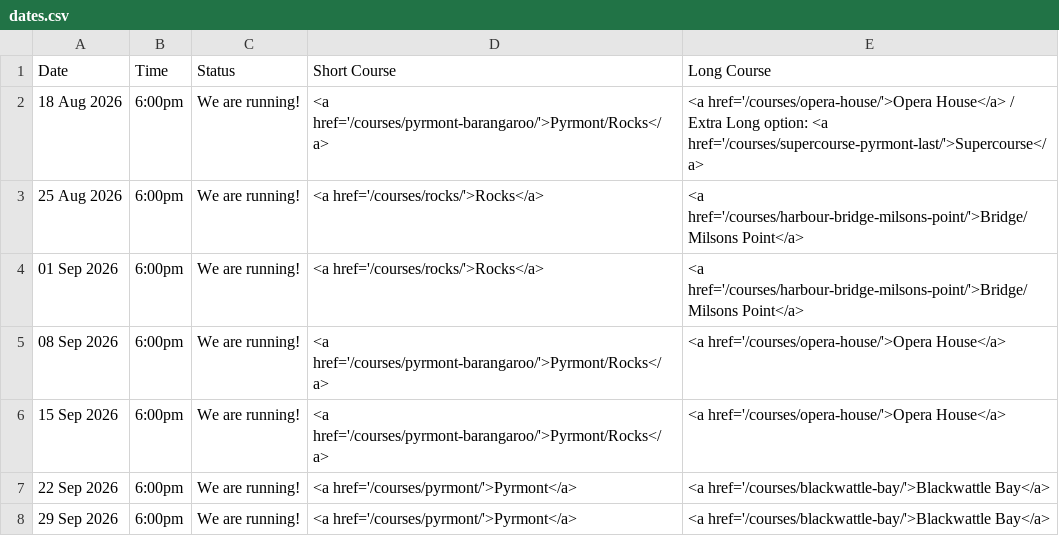
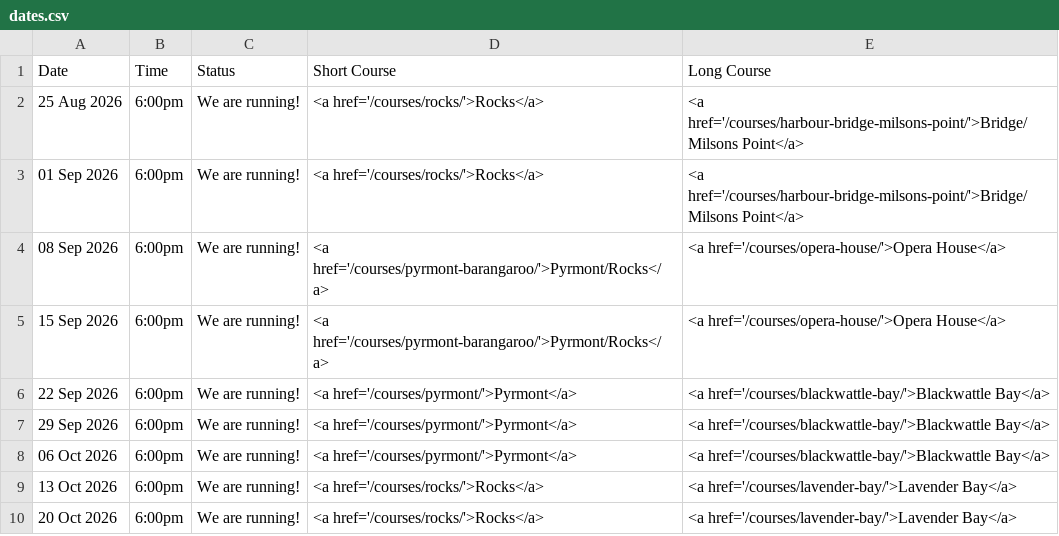
Before and after one commit to rwkura/rwkura.github.io, a CSV file: _data/dates.csv, drawn as a sheet; only a part is shown; the shorter side is filled out with more unchanged rows; the diff names each change by its address in the sheet, - before the commit and + after, or states it on an @@ line.

```diff
--- a/_data/dates.csv
+++ b/_data/dates.csv
-row 2: 18 Aug 2026 | 6:00pm | We are running! | <a href='/courses/pyrmont-barangaroo/'>Pyrmont/Rocks</a> | <a href='/courses/opera-house/'>Opera House</a> / Extra Long option: <a href='/courses/supercourse-pyrmont-last/'>Supercourse</a>
```
